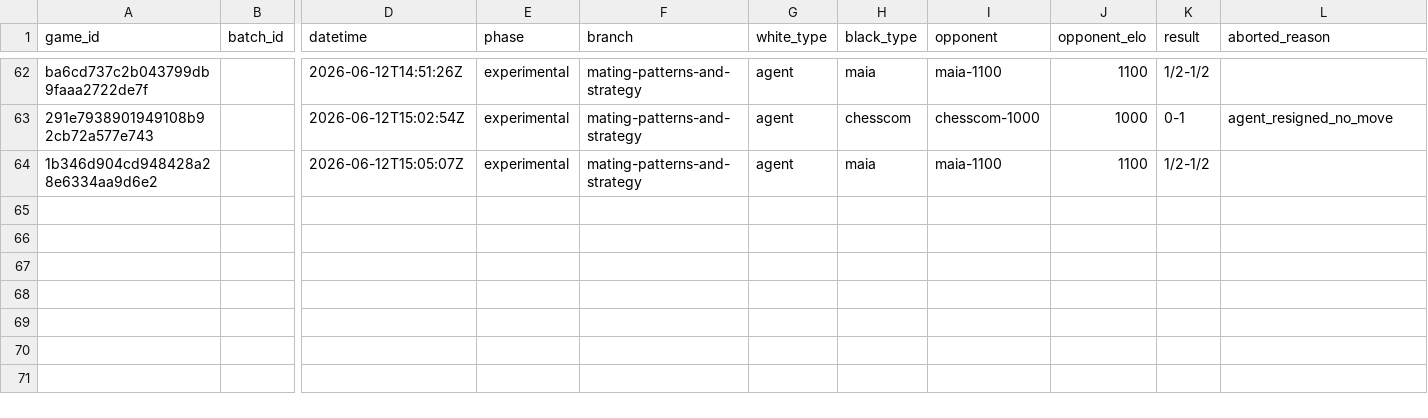
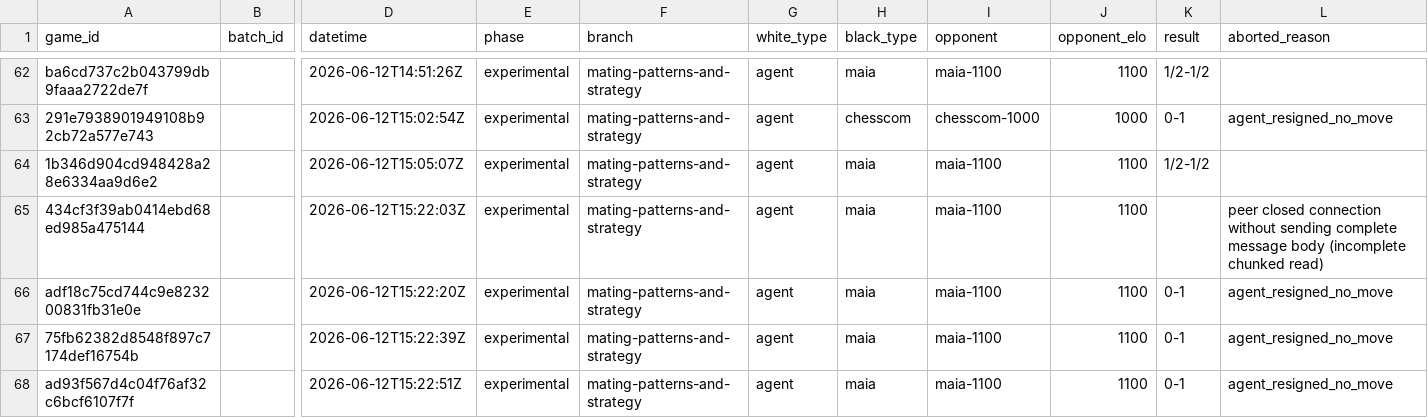
Before and after one commit to andreasklae/chess-experiment, a CSV file: backend/games/experimental.csv, drawn as a sheet; only a part is shown, gaps mark what is left out; rows hold the shown columns only; the diff names each change by its address in the sheet, - before the commit and + after, or states it on an @@ line.

Commit message:
Record 2026-06-12 puzzle sessions incl. tunnel-failure cascade (games 030-039)
Game data from today's drill-validation attempts. Notable records:
- 034_291e7938: 10-attempt 404 cascade after the backend closed the game
  (motivates the game_vanished abort in the next commit).
- 036-039: eX3 tunnel dropped mid-game 036; 037-039 each recorded a bogus
  0-1 agent_resigned_no_move within 30s (motivates run_puzzles stopping
  on infrastructure aborts).
- 029_62427a9b (K+R, Kd6?? Kxb7) and 033_ba6cd737 (K+Q, Qd4+?? Kxd4):
  the free-capture blunders that motivate the commit-time safety gate.

```diff
--- a/backend/games/experimental.csv
+++ b/backend/games/experimental.csv
+row 65: 434cf3f39ab0414ebd68ed985a475144 |  | 2026-06-12T15:22:03Z | experimental | mating-patterns-and-strategy | agent | maia | maia-1100 | 1100 |  | peer closed connection without sending complete message body (incomplete chunked read)
+row 66: adf18c75cd744c9e823200831fb31e0e |  | 2026-06-12T15:22:20Z | experimental | mating-patterns-and-strategy | agent | maia | maia-1100 | 1100 | 0-1 | agent_resigned_no_move
+row 67: 75fb62382d8548f897c7174def16754b |  | 2026-06-12T15:22:39Z | experimental | mating-patterns-and-strategy | agent | maia | maia-1100 | 1100 | 0-1 | agent_resigned_no_move
+row 68: ad93f567d4c04f76af32c6bcf6107f7f |  | 2026-06-12T15:22:51Z | experimental | mating-patterns-and-strategy | agent | maia | maia-1100 | 1100 | 0-1 | agent_resigned_no_move
```
Also changed, not shown: 22 other files.
